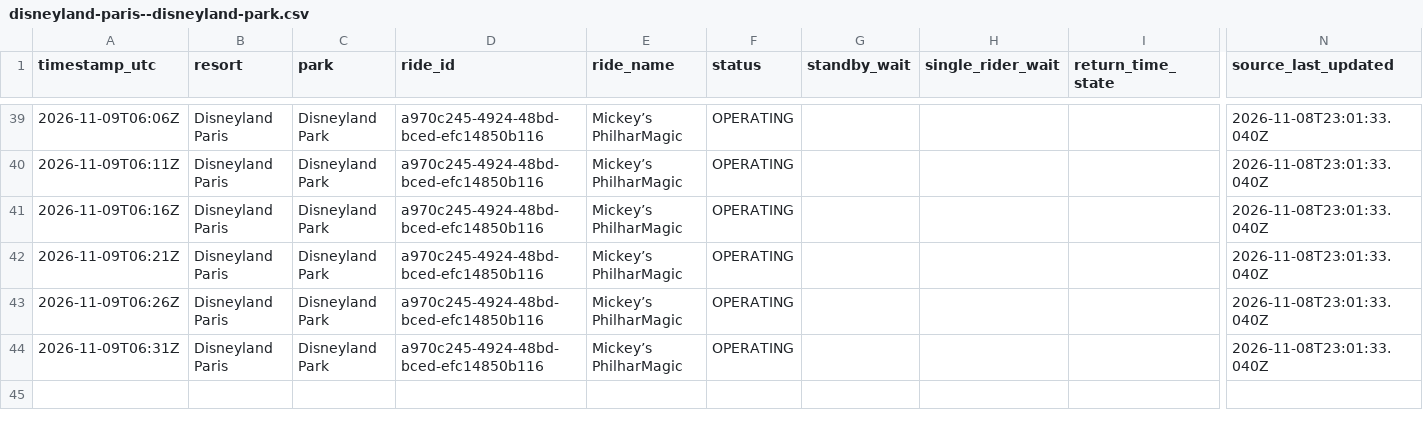
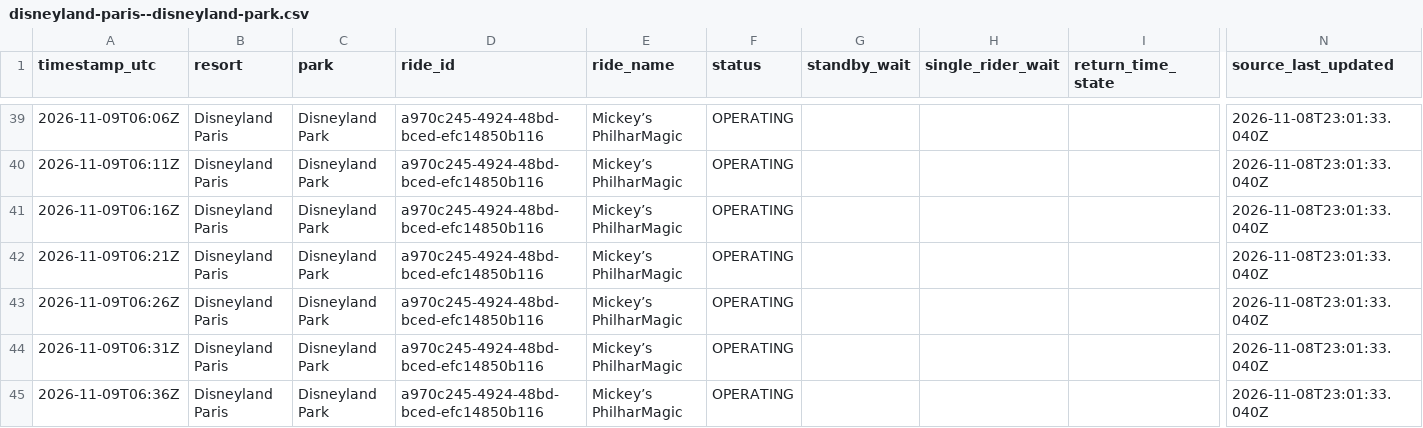
Before and after one commit to megancartwright10-cmd/logger.py, a CSV file: data/2026-11/disneyland-paris--disneyland-park.csv, drawn as a sheet; only a part is shown, gaps mark what is left out; rows hold the shown columns only; the diff names each change by its address in the sheet, - before the commit and + after, or states it on an @@ line.

```diff
--- a/data/2026-11/disneyland-paris--disneyland-park.csv
+++ b/data/2026-11/disneyland-paris--disneyland-park.csv
+row 45: 2026-11-09T06:36Z | Disneyland Paris | Disneyland Park | a970c245-4924-48bd-bced-efc14850b116 | Mickey’s PhilharMagic | OPERATING |  |  |  | 2026-11-08T23:01:33.040Z
```
Also changed, not shown: data/2026-11/disneyland-resort--disney-california-adventure-park.csv, data/2026-11/disneyland-resort--disneyland-park.csv, 3 other files.
